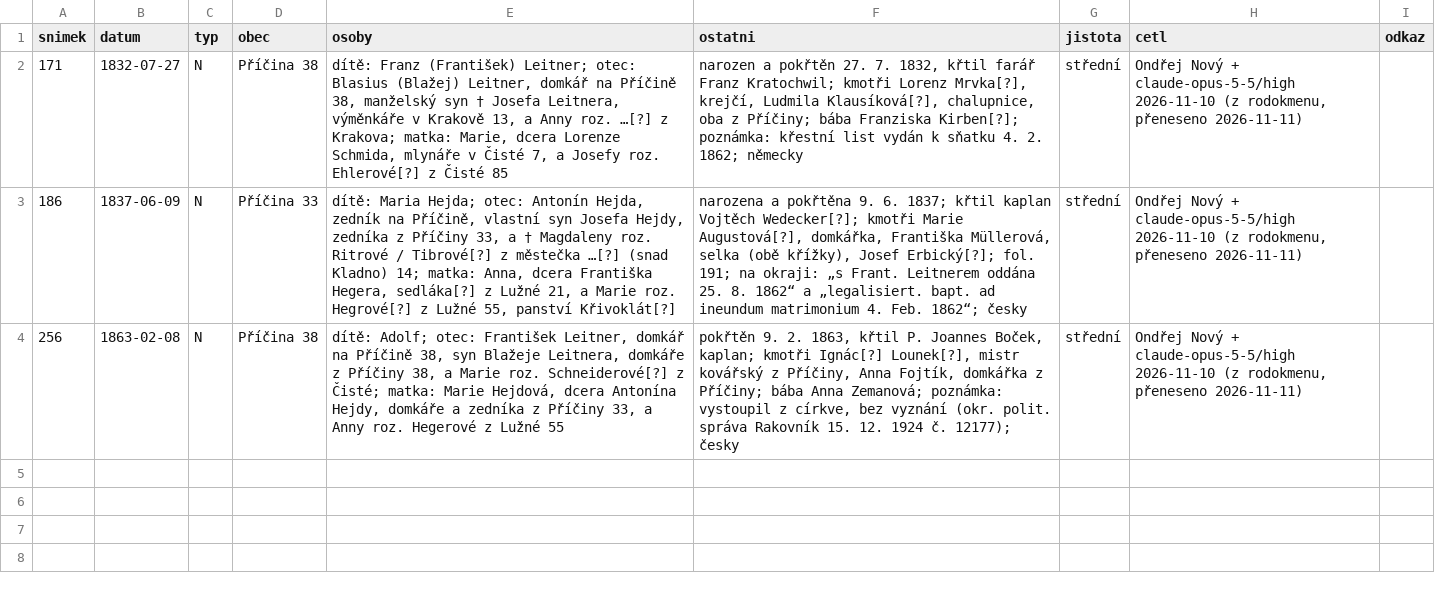
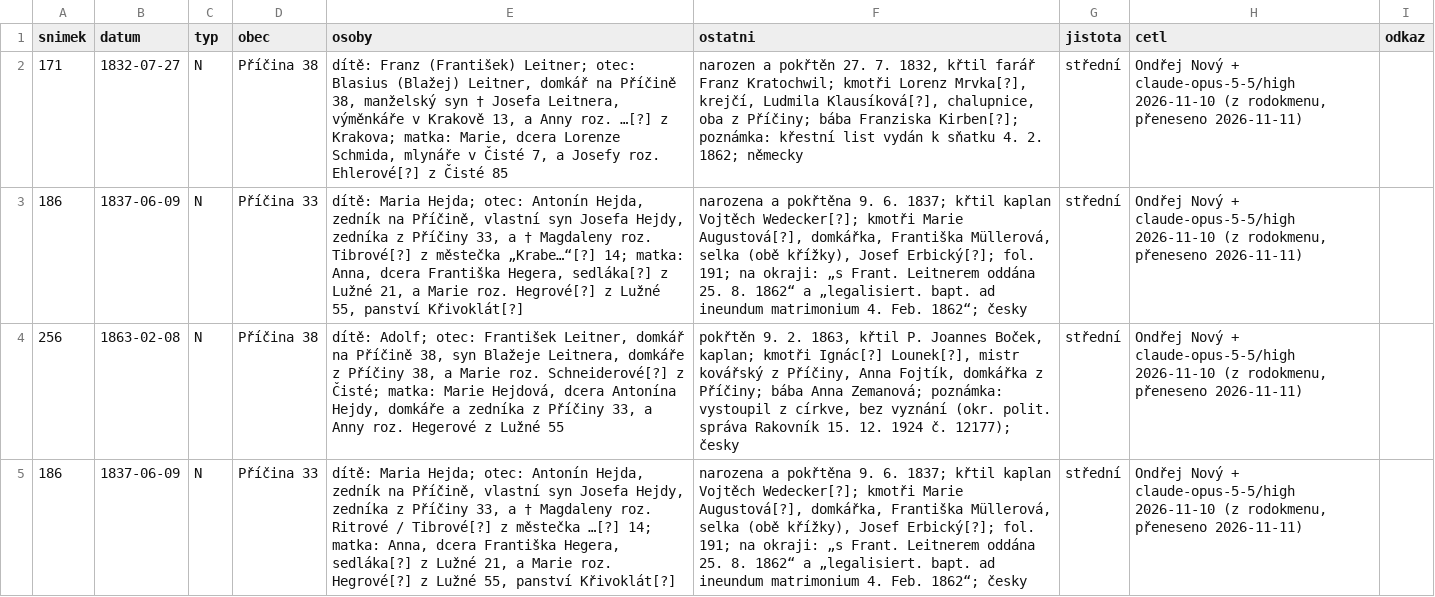
Before and after one commit to ondrnovy/matriky-index, a TSV file: knihy/soapraha/11250/precteno.tsv, drawn as a sheet; the diff names each change by its address in the sheet, - before the commit and + after, or states it on an @@ line.

Commit message:
Opravy podle pravidel: cizí řádek Petrovice-RA 09 vrácen a upřesnění přidáno jako nový řádek; bez výkladů v osobách a ostatní

```diff
--- a/knihy/soapraha/11250/precteno.tsv
+++ b/knihy/soapraha/11250/precteno.tsv
-E3 (osoby): …Magdaleny roz. Ritrové / Tibrové[?] z městečka …[?] (snad Kladno) 14; matka:…
+E3 (osoby): …Magdaleny roz. Tibrové[?] z městečka „Krabe…“[?] 14; matka:…
+row 5: 186 | 1837-06-09 | N | Příčina 33 | dítě: Maria Hejda; otec: Antonín Hejda, zedník na Příčině, vlastní syn Josefa Hejdy, zedníka z Příčiny 33, a † Magdaleny roz. Ritrové / Tibrové[?] z městečka …[?] 14; matka: Anna, dcera Františka Hegera, sedláka[?] z Lužné 21, a Marie roz. Hegrové[?] z Lužné 55, panství Křivoklát[?] | narozena a pokřtěna 9. 6. 1837; křtil kaplan Vojtěch Wedecker[?]; kmotři Marie Augustová[?], domkářka, Františka Müllerová, selka (obě křížky), Josef Erbický[?]; fol. 191; na okraji: „s Frant. Leitnerem oddána 25. 8. 1862“ a „legalisiert. bapt. ad ineundum matrimonium 4. Feb. 1862“; česky | střední | Ondřej Nový + claude-opus-5-5/high 2026-11-10 (z rodokmenu, přeneseno 2026-11-11)
```
Also changed, not shown: knihy/portafontium/liblin-02/precteno.tsv, knihy/soapraha/8225/precteno.tsv.
